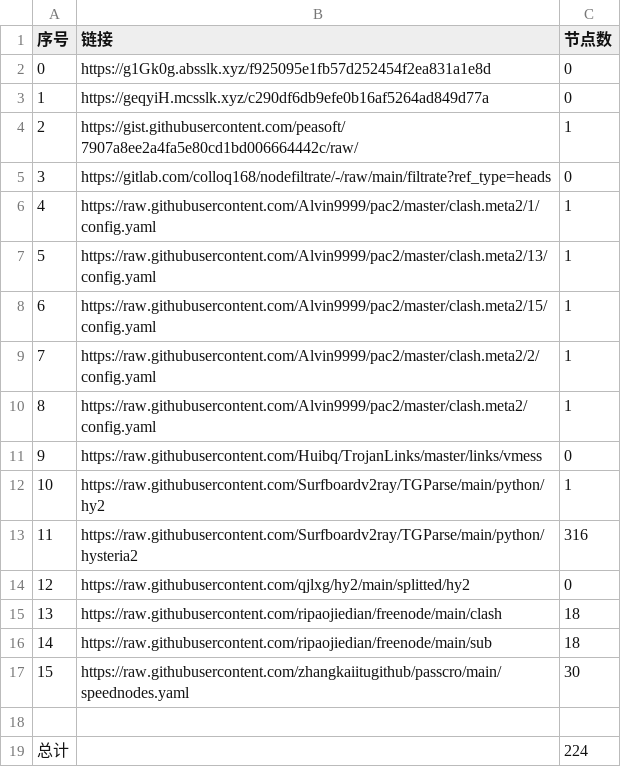
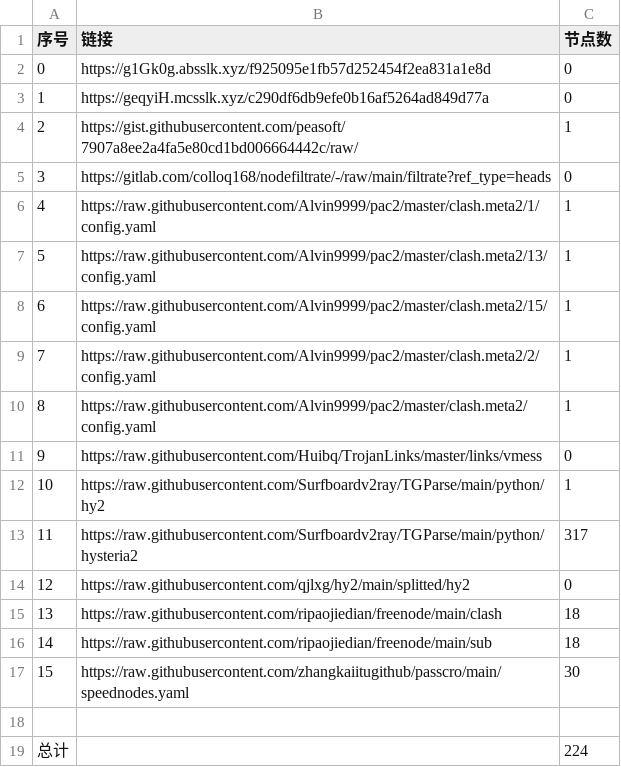
Before and after one commit to nongsp/NWs, a CSV file: list_result.csv, drawn as a sheet.

```diff
--- a/list_result.csv
+++ b/list_result.csv
@@ -12,3 +12,3 @@
 10,https://raw.githubusercontent.com/Surfboardv2ray/TGParse/main/python/hy2,1
-11,https://raw.githubusercontent.com/Surfboardv2ray/TGParse/main/python/hysteria2,316
+11,https://raw.githubusercontent.com/Surfboardv2ray/TGParse/main/python/hysteria2,317
 12,https://raw.githubusercontent.com/qjlxg/hy2/main/splitted/hy2,0
```
Also changed, not shown: 7 other files.
